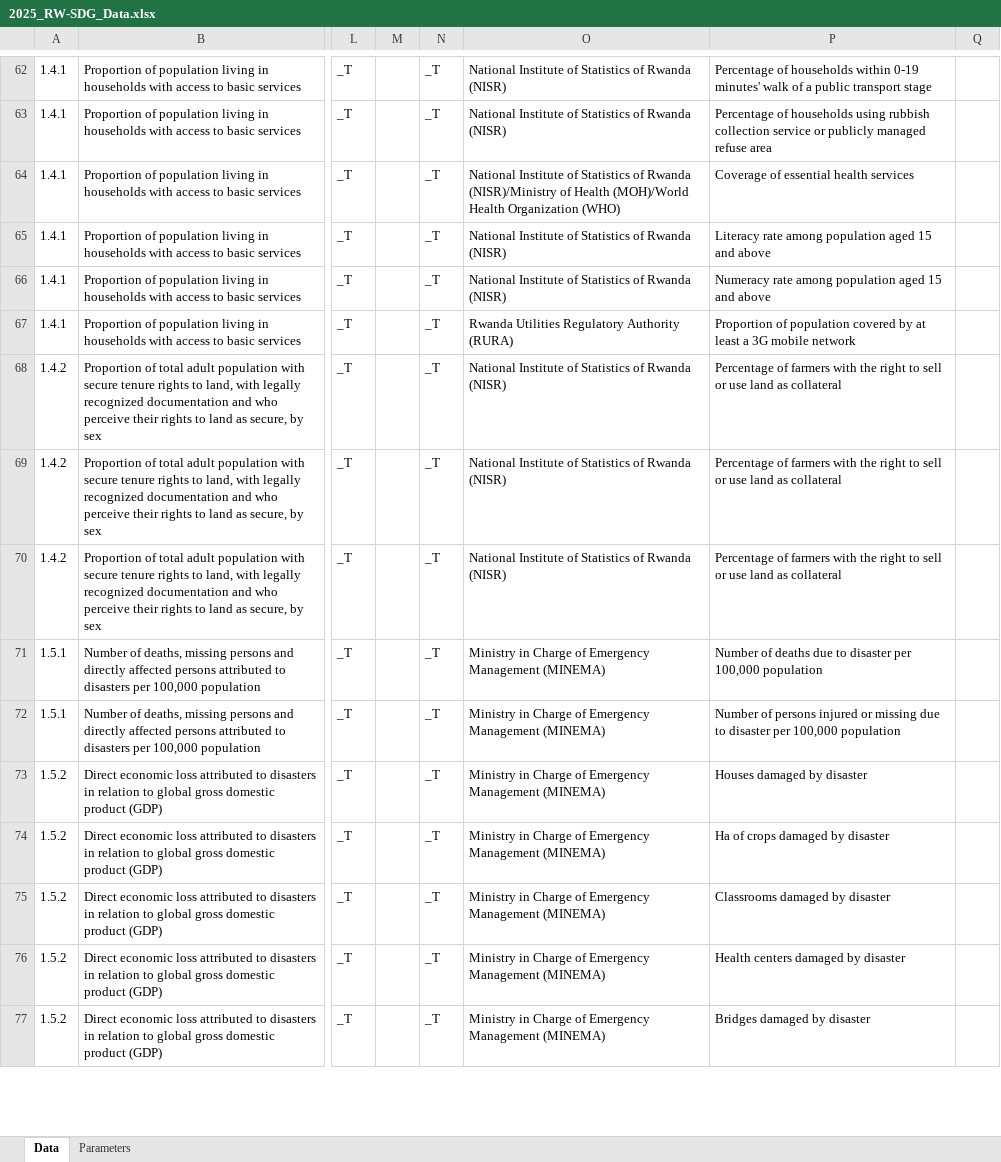
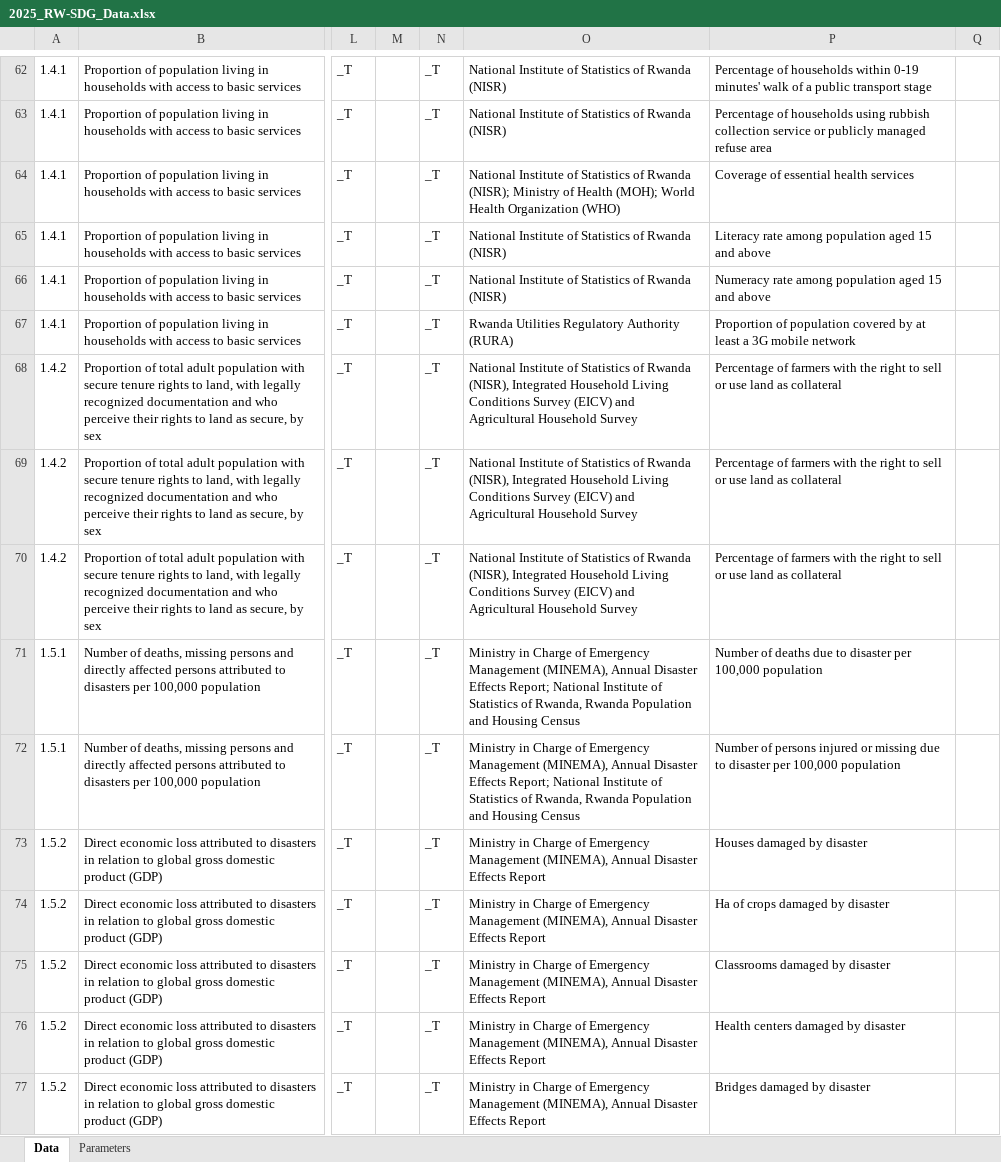
Before and after one commit to sustainabledevelopment-rwanda/sdg-data-rwanda, an Excel workbook: data/2025_RW-SDG_Data.xlsx, sheet Data, drawn as a sheet; only a part is shown, gaps mark what is left out; values as stored, in another font and other column widths than the file's, no borders; the diff covers the shown part only; the diff names each change by its address in the sheet, - before the commit and + after, or states it on an @@ line.

```diff
--- a/data/2025_RW-SDG_Data.xlsx (sheet Data)
+++ b/data/2025_RW-SDG_Data.xlsx (sheet Data)
-O64: …of Rwanda (NISR)/Ministry of Health (MOH)/World Health Organization…
+O64: …of Rwanda (NISR); Ministry of Health (MOH); World Health Organization…
-O68:O70: …of Rwanda (NISR)
+O68:O70: …of Rwanda (NISR), Integrated Household Living Conditions Survey (EICV) and Agricultural Household Survey
-O71:O72: …Emergency Management (MINEMA)
+O71:O72: …Emergency Management (MINEMA), Annual Disaster Effects Report; National Institute of Statistics of Rwanda, Rwanda Population and Housing Census
-O73:O77: …Emergency Management (MINEMA)
+O73:O77: …Emergency Management (MINEMA), Annual Disaster Effects Report
```
Also changed, not shown: 81 edited cells elsewhere in this sheet, 1 other file.
